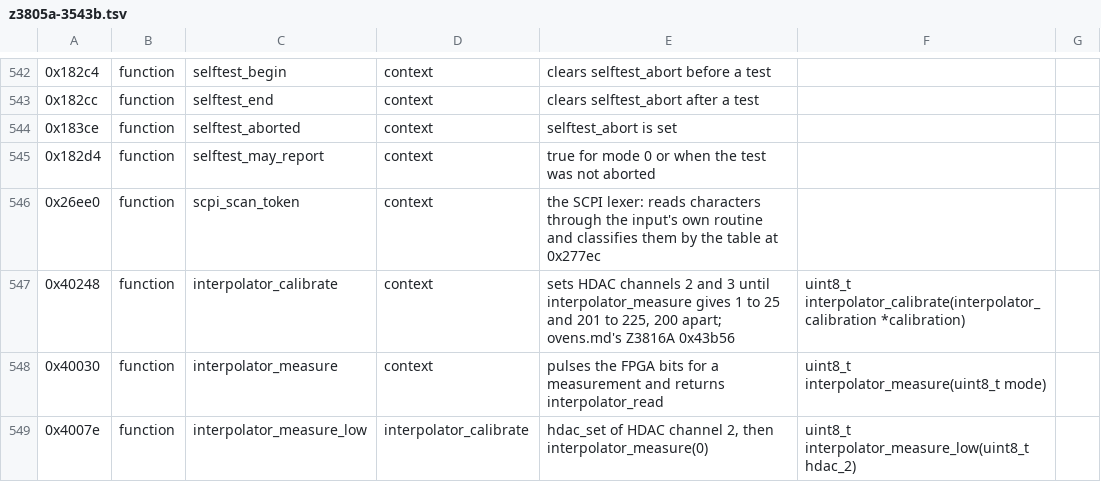
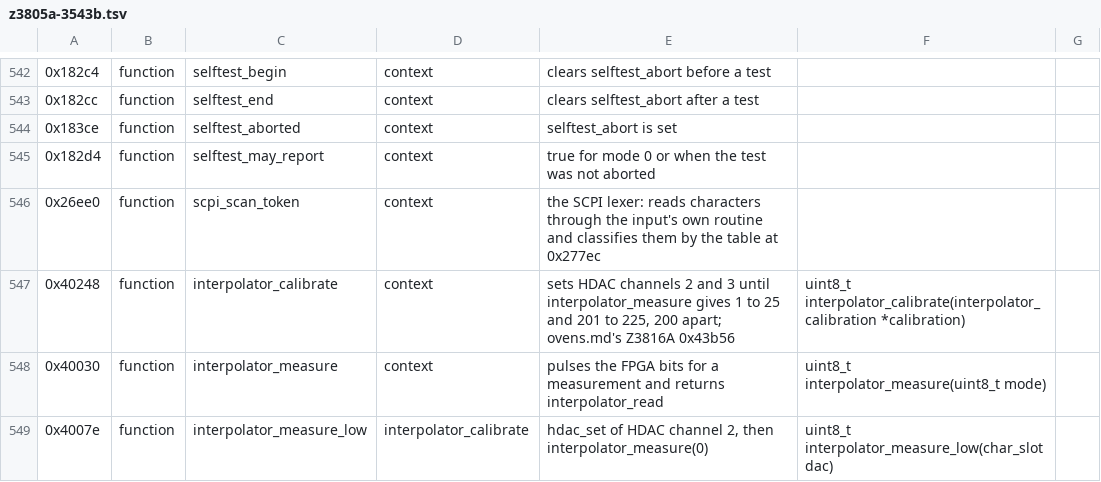
Before and after one commit to charlieh0tel/smartclock, a TSV file: tools/ghidra/names/z3805a-3543b.tsv, drawn as a sheet; only a part is shown, gaps mark what is left out; the diff covers the shown part only.

Commit message:
Pass the self-tests their char, and type the device routines' registers
The self-test tables and the interpolator's searches call their entries
with a char in a 2-byte slot, which the tests read at sp@(4); the C
called them with nothing.  The entries take a char_slot, a 4-byte
record whose first byte lies where the slot's does, and the tables are
typed arrays of them.  The pSOS device routines sci_init, sci_lock,
sci_unlock, sci_write, qspi_init and drtb_write take their arguments in
registers; set_timedate, console_task_create and pforth_dictionary_init,
which take traps with registers set by hand, are assembly; and
mutex_init returns its error in D7.  Functions agreeing 935, failing 83.

```diff
--- a/tools/ghidra/names/z3805a-3543b.tsv
+++ b/tools/ghidra/names/z3805a-3543b.tsv
@@ -548,2 +548,2 @@
 0x40030	function	interpolator_measure	context	pulses the FPGA bits for a measurement and returns interpolator_read	uint8_t interpolator_measure(uint8_t mode)
-0x4007e	function	interpolator_measure_low	interpolator_calibrate	hdac_set of HDAC channel 2, then interpolator_measure(0)	uint8_t interpolator_measure_low(uint8_t hdac_2)
+0x4007e	function	interpolator_measure_low	interpolator_calibrate	hdac_set of HDAC channel 2, then interpolator_measure(0)	uint8_t interpolator_measure_low(char_slot dac)
```
Also changed, not shown: 3 added rows and 48 edited cells elsewhere in this file, 7 other files.
